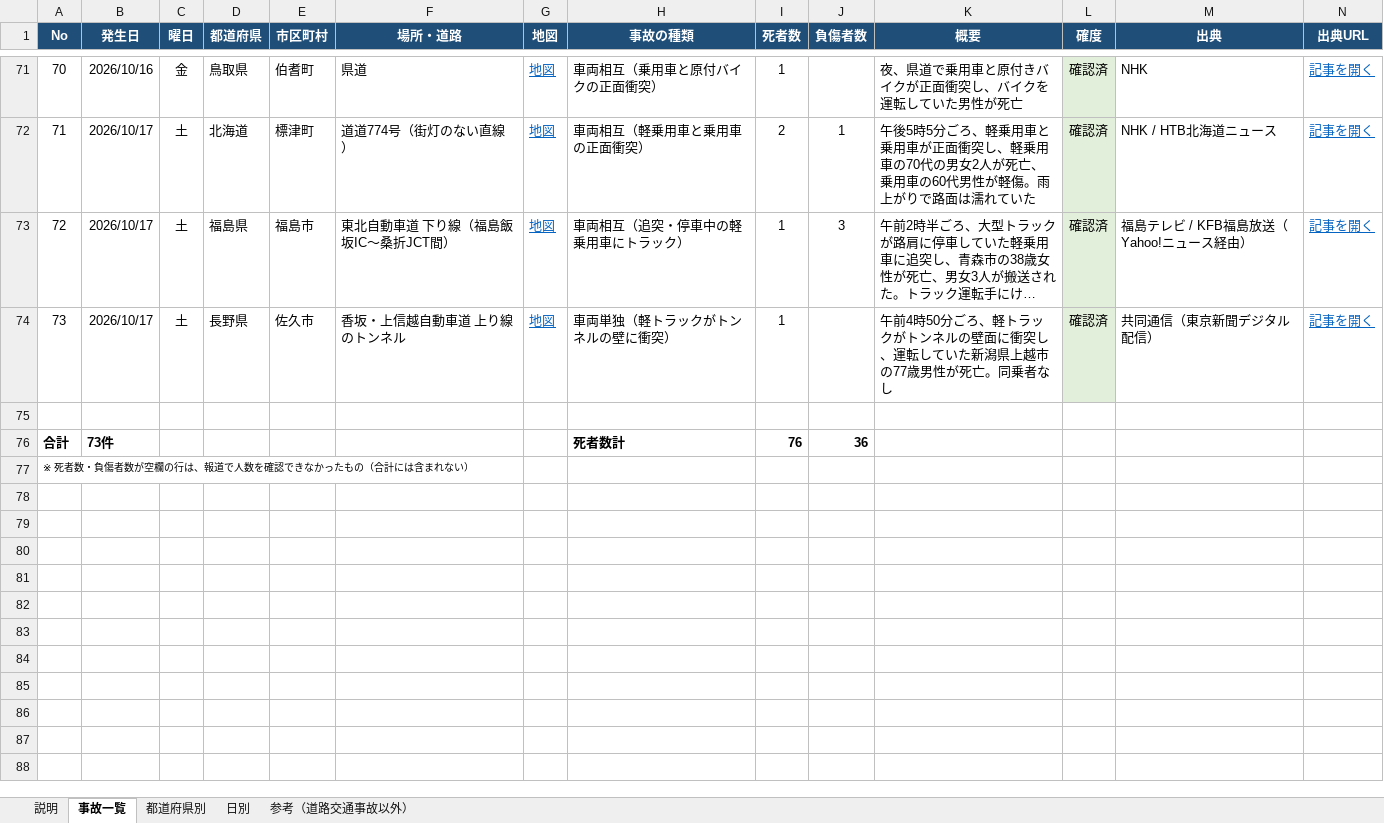
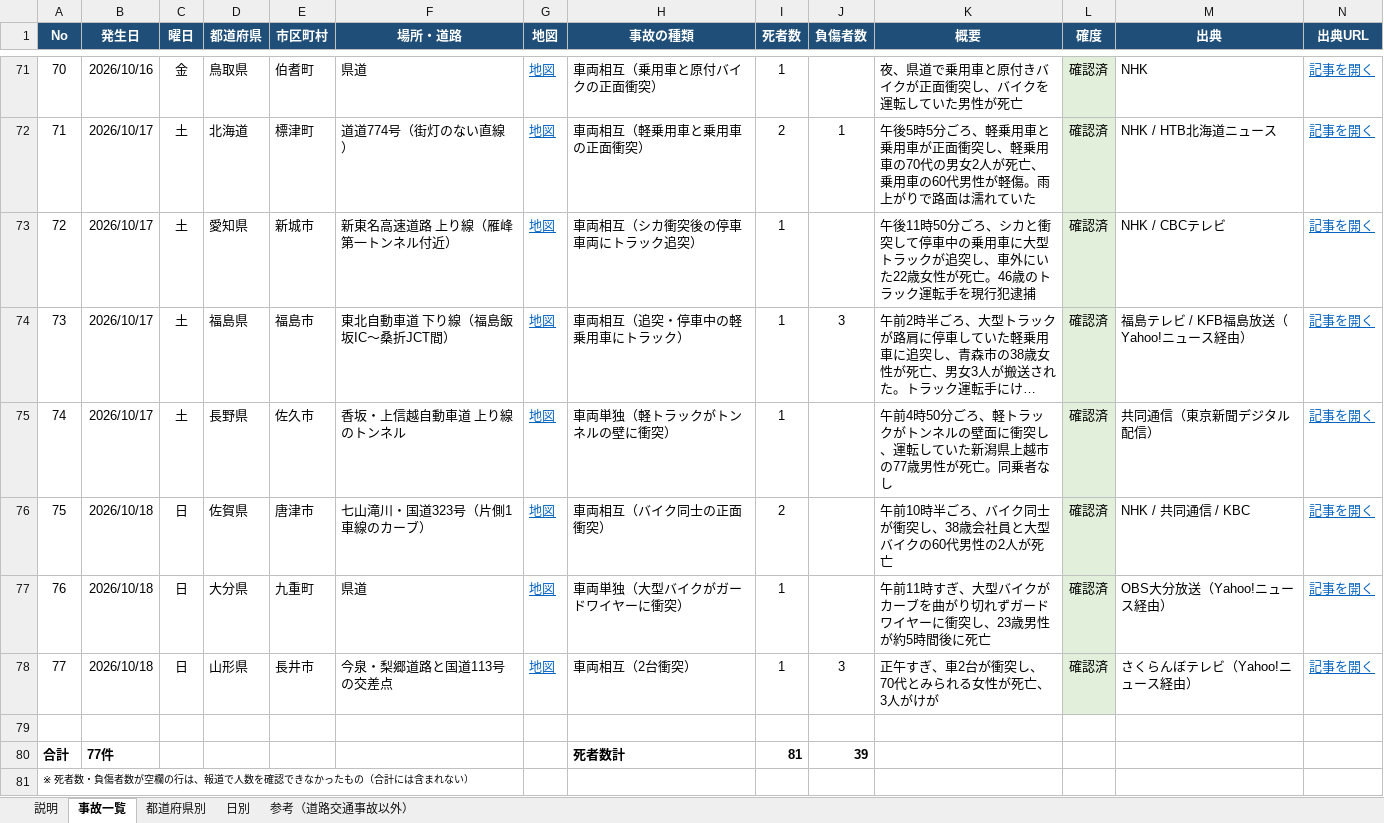
Before and after one commit to shilingmu583-afk/-, an Excel workbook: 全国交通事故データ.xlsx, sheet 事故一覧, drawn as a sheet; only a part is shown, gaps mark what is left out; long unchanged cells end in …; values as stored, in another font and other column widths than the file's, no borders; table styles not drawn; removed rows and columns are numbered as before the commit, all else as after; rows hold the shown columns only; the diff names each change by its address in the sheet, - before the commit and + after, or states it on an @@ line.

```diff
--- a/全国交通事故データ.xlsx (sheet 事故一覧)
+++ b/全国交通事故データ.xlsx (sheet 事故一覧)
+row 73: 72 | 2026/10/17 | 土 | 愛知県 | 新城市 | 新東名高速道路 上り線（雁峰第一トンネル付近） | 地図 | 車両相互（シカ衝突後の停車車両にトラック追突） | 1 |  | 午後11時50分ごろ、シカと衝突して停車中の乗用車に大型トラックが追突し、車外にいた22歳女性が死亡。46歳のトラック運転手を現行犯逮捕 | 確認済 | NHK / CBCテレビ | 記事を開く
@@ column A (No) renumbered between rows 74 and 75 @@
+row 76: 75 | 2026/10/18 | 日 | 佐賀県 | 唐津市 | 七山滝川・国道323号（片側1車線のカーブ） | 地図 | 車両相互（バイク同士の正面衝突） | 2 |  | 午前10時半ごろ、バイク同士が衝突し、38歳会社員と大型バイクの60代男性の2人が死亡 | 確認済 | NHK / 共同通信 / KBC | 記事を開く
+row 77: 76 | 2026/10/18 | 日 | 大分県 | 九重町 | 県道 | 地図 | 車両単独（大型バイクがガードワイヤーに衝突） | 1 |  | 午前11時すぎ、大型バイクがカーブを曲がり切れずガードワイヤーに衝突し、23歳男性が約5時間後に死亡 | 確認済 | OBS大分放送（Yahoo!ニュース経由） | 記事を開く
+row 78: 77 | 2026/10/18 | 日 | 山形県 | 長井市 | 今泉・梨郷道路と国道113号の交差点 | 地図 | 車両相互（2台衝突） | 1 | 3 | 正午すぎ、車2台が衝突し、70代とみられる女性が死亡、3人がけが | 確認済 | さくらんぼテレビ（Yahoo!ニュース経由） | 記事を開く
-row 76: 合計 | 73件 |  |  |  |  |  | 死者数計 | 76 | 36
+row 80: 合計 | 77件 |  |  |  |  |  | 死者数計 | 81 | 39
```
Also changed, not shown: sheet 都道府県別, sheet 日別, sheet 説明, formulas that keep their value, 3 other files.
